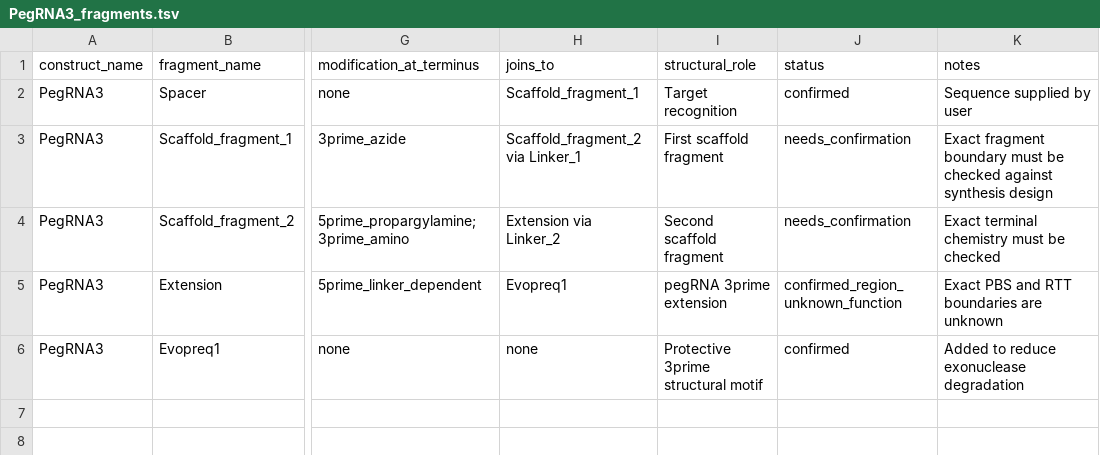
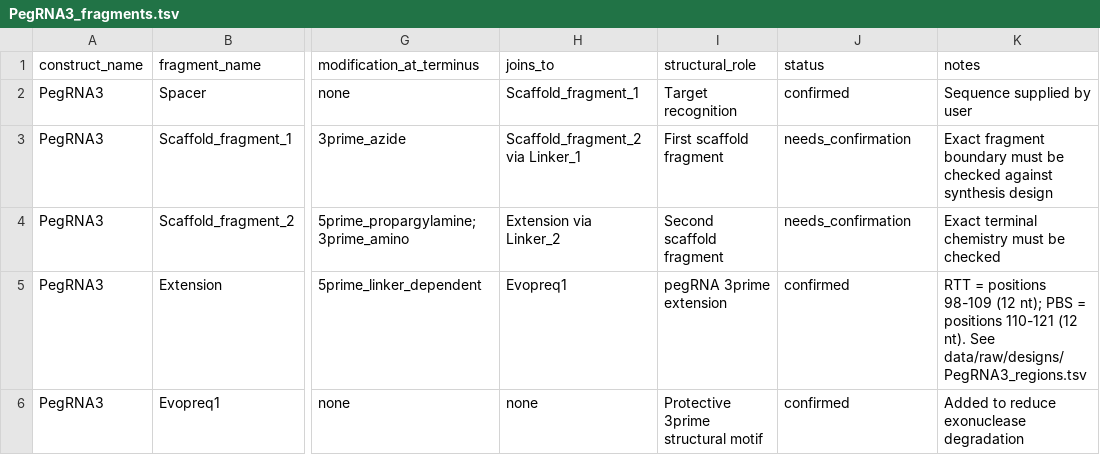
Before and after one commit to ExKyKyMa/pegrna-structural-bioinf, a TSV file: data/raw/designs/PegRNA3_fragments.tsv, drawn as a sheet; only a part is shown, gaps mark what is left out; the diff names each change by its address in the sheet, - before the commit and + after, or states it on an @@ line.

```diff
--- a/data/raw/designs/PegRNA3_fragments.tsv
+++ b/data/raw/designs/PegRNA3_fragments.tsv
-J5 (status): confirmed_region_unknown_function
+J5 (status): confirmed
-K5 (notes): Exact PBS and RTT boundaries are unknown
+K5 (notes): RTT = positions 98-109 (12 nt); PBS = positions 110-121 (12 nt). See data/raw/designs/PegRNA3_regions.tsv
```
Also changed, not shown: data/raw/designs/pegrna_designs.tsv, results/secondary_structure/PegRNA3_base_pair_probabilities.tsv, 10 other files.
